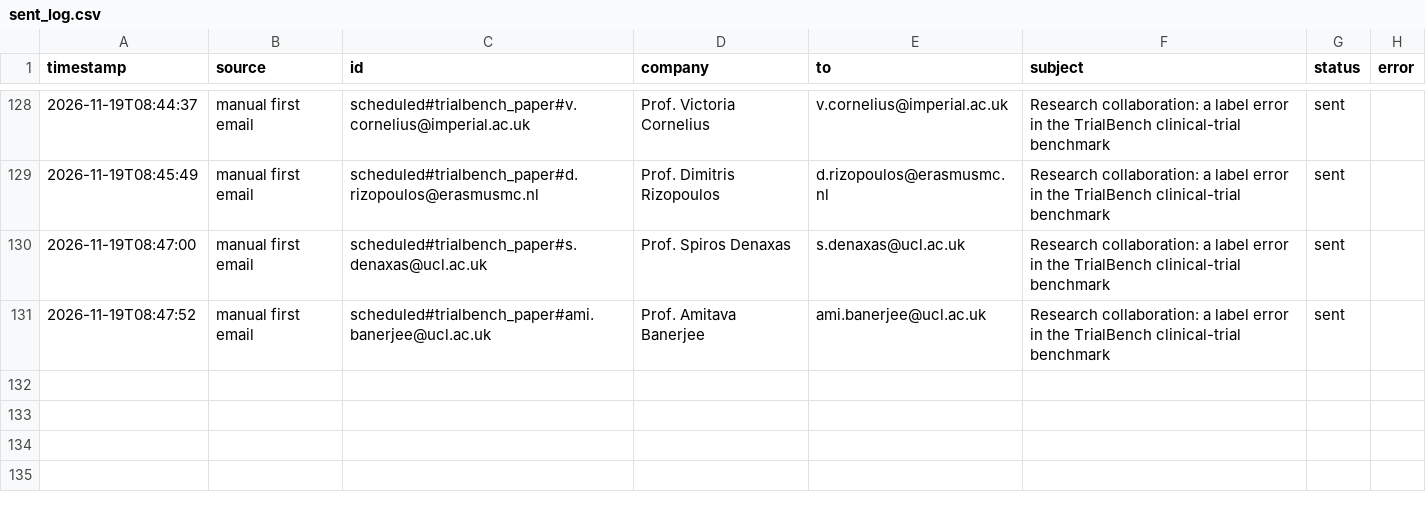
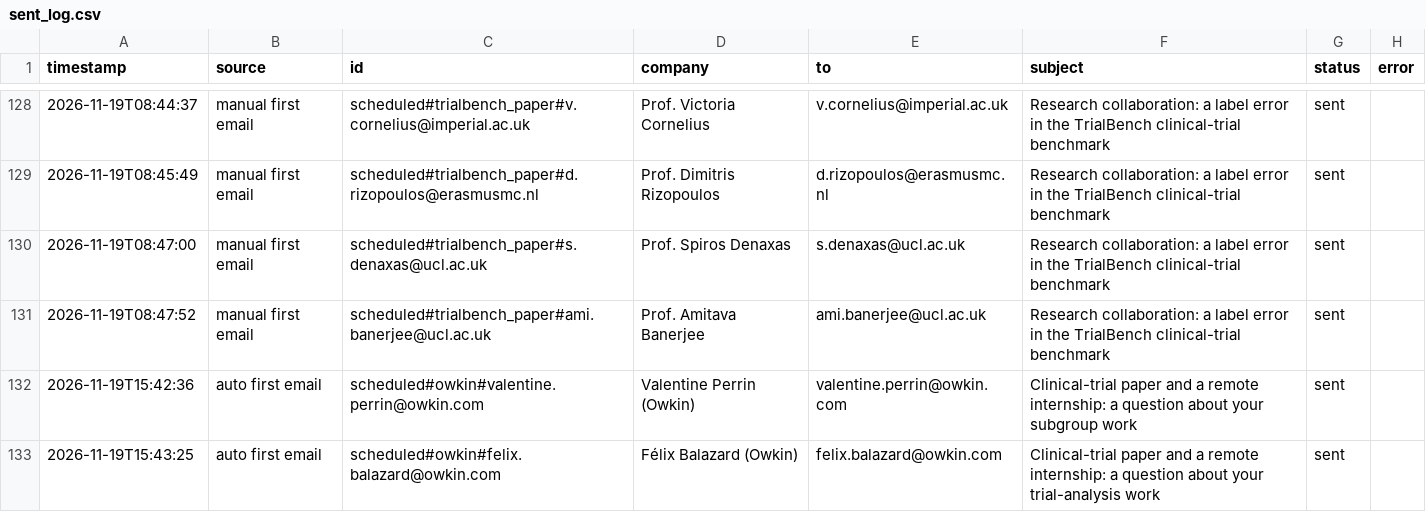
Before and after one commit to Anushre2005/auto-mail, a CSV file: sent_log.csv, drawn as a sheet; only a part is shown, gaps mark what is left out; the diff names each change by its address in the sheet, - before the commit and + after, or states it on an @@ line.

```diff
--- a/sent_log.csv
+++ b/sent_log.csv
+row 132: 2026-11-19T15:42:36 | auto first email | scheduled#owkin#valentine.perrin@owkin.com | Valentine Perrin (Owkin) | valentine.perrin@owkin.com | Clinical-trial paper and a remote internship: a question about your subgroup work | sent
+row 133: 2026-11-19T15:43:25 | auto first email | scheduled#owkin#felix.balazard@owkin.com | Félix Balazard (Owkin) | felix.balazard@owkin.com | Clinical-trial paper and a remote internship: a question about your trial-analysis work | sent
```
Also changed, not shown: 2 other files.
